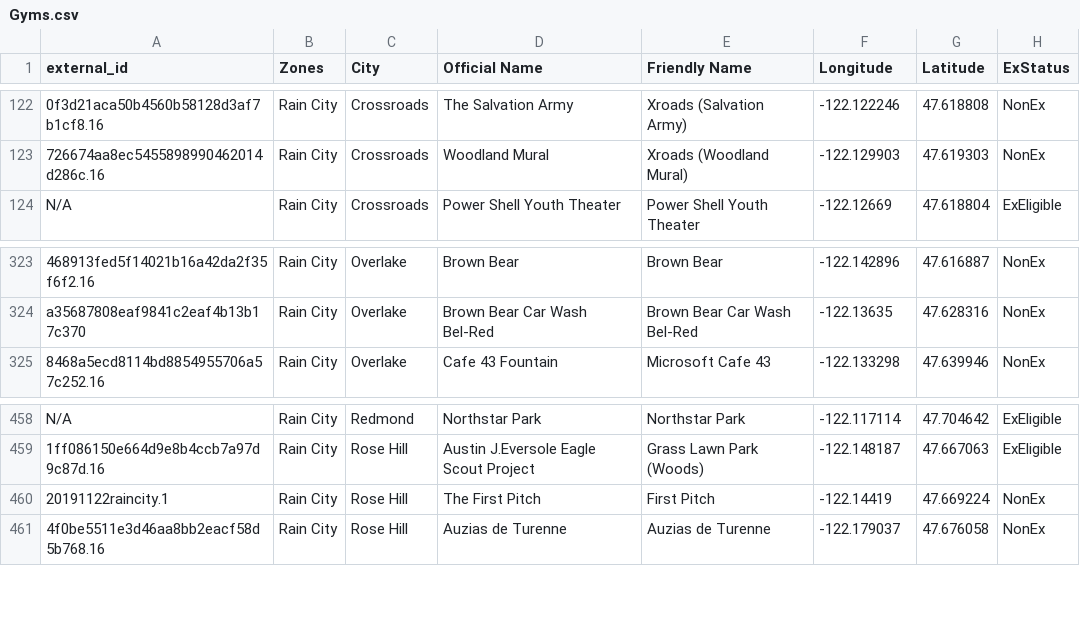
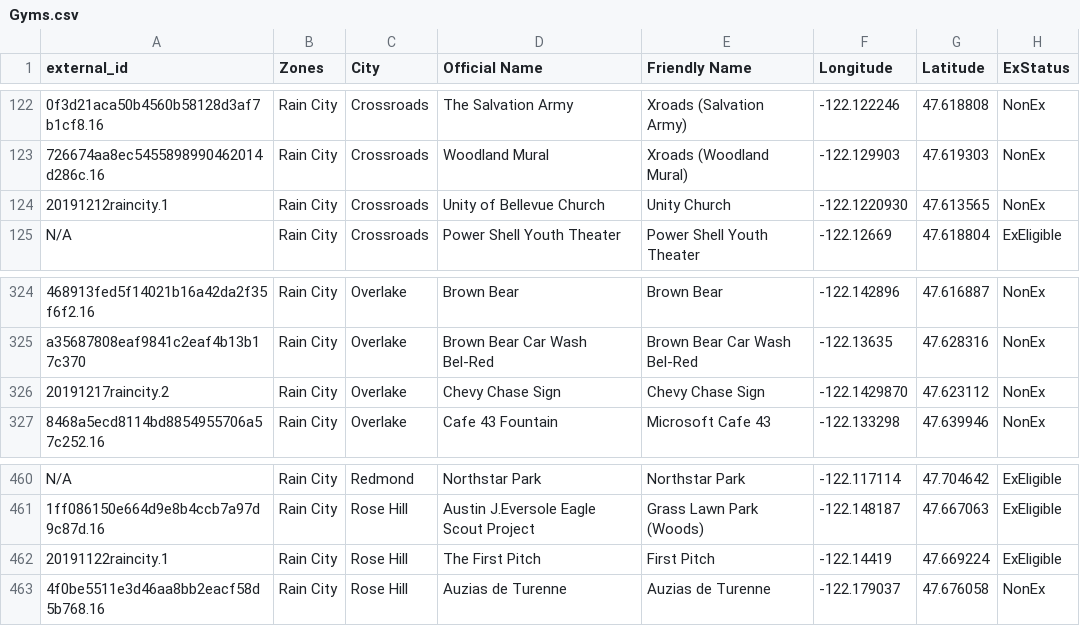
Before and after one commit to cguerrerCS/rotombot, a CSV file: data/Gyms.csv, drawn as a sheet; only a part is shown, gaps mark what is left out; addresses are those after the commit; the diff names each change by its address in the sheet, - before the commit and + after, or states it on an @@ line.

```diff
--- a/data/Gyms.csv
+++ b/data/Gyms.csv
+row 124: 20191212raincity.1 | Rain City | Crossroads | Unity of Bellevue Church | Unity Church | -122.1220930 | 47.613565 | NonEx
+row 326: 20191217raincity.2 | Rain City | Overlake | Chevy Chase Sign | Chevy Chase Sign | -122.1429870 | 47.623112 | NonEx
-H462 (ExStatus): NonEx
+H462 (ExStatus): ExEligible
```
Also changed, not shown: data/Bosses.csv.
